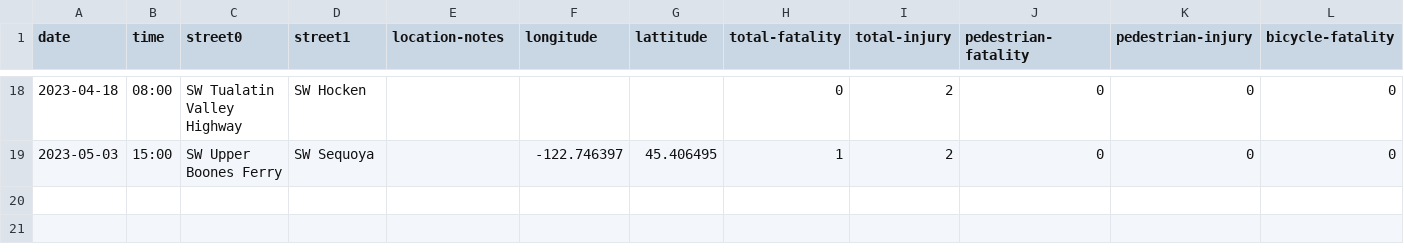
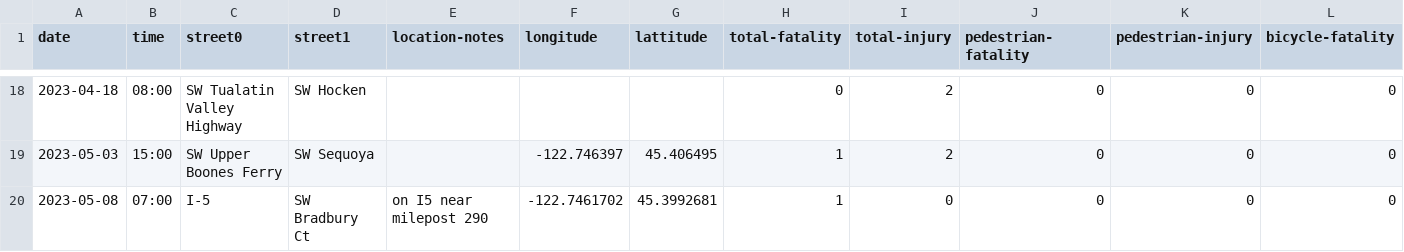
Before and after one commit to barker29/hillsboro-crashes, a CSV file: collected-data/database-2023.csv, drawn as a sheet; only a part is shown, gaps mark what is left out; rows hold the shown columns only; the diff names each change by its address in the sheet, - before the commit and + after, or states it on an @@ line.

Commit message:
Fatal single-car crash on I-5

```diff
--- a/collected-data/database-2023.csv
+++ b/collected-data/database-2023.csv
+row 20: 2023-05-08 | 07:00 | I-5 | SW Bradbury Ct | on I5 near milepost 290 | -122.7461702 | 45.3992681 | 1 | 0 | 0 | 0 | 0
```
Also changed, not shown: 1 other file.
